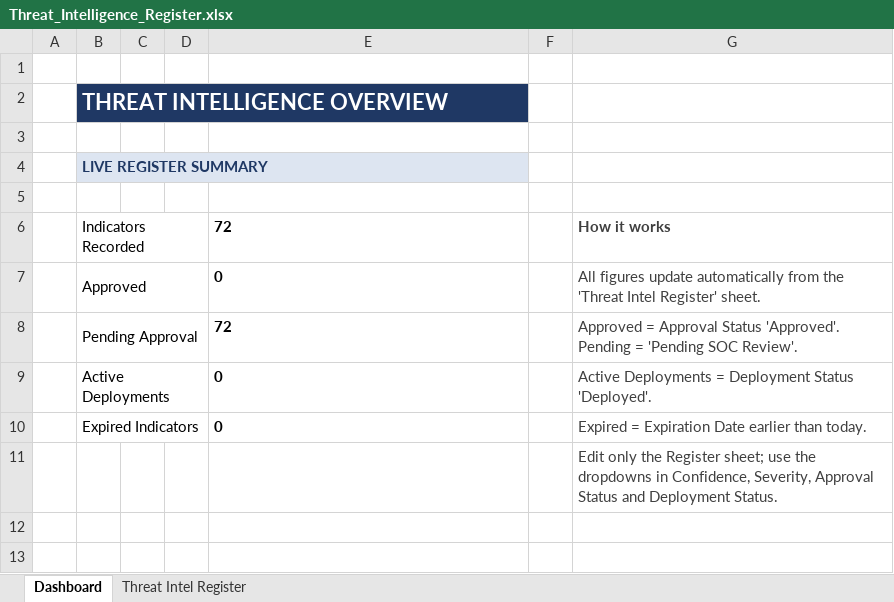
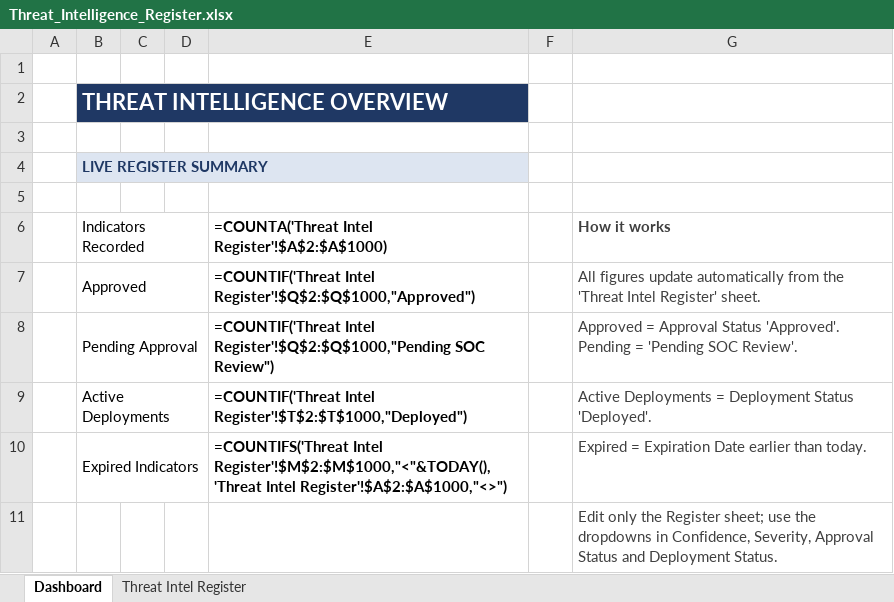
Before and after one commit to olastica/gcc-professional-services-cti, an Excel workbook: iocs/Threat_Intelligence_Register.xlsx, sheet Dashboard, drawn as a sheet; values as stored, in another font and other column widths than the file's, no borders; formulas without a stored value are shown as written; the diff names each change by its address in the sheet, - before the commit and + after, or states it on an @@ line.

```diff
--- a/iocs/Threat_Intelligence_Register.xlsx (sheet Dashboard)
+++ b/iocs/Threat_Intelligence_Register.xlsx (sheet Dashboard)
-E6: 72
+E6: =COUNTA('Threat Intel Register'!$A$2:$A$1000)
-E7: 0
+E7: =COUNTIF('Threat Intel Register'!$Q$2:$Q$1000,"Approved")
-E8: 72
+E8: =COUNTIF('Threat Intel Register'!$Q$2:$Q$1000,"Pending SOC Review")
-E9: 0
+E9: =COUNTIF('Threat Intel Register'!$T$2:$T$1000,"Deployed")
-E10: 0
+E10: =COUNTIFS('Threat Intel Register'!$M$2:$M$1000,"<"&TODAY(),'Threat Intel Register'!$A$2:$A$1000,"<>")
```
Also changed, not shown: sheet Threat Intel Register, 8 other files.
